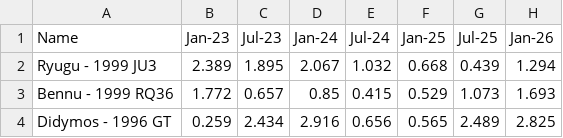
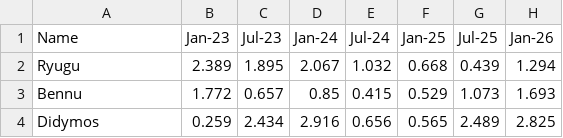
Before and after one commit to meganthehorse/CS7810, a CSV file: Dataset/Asteroid_Distances.csv, drawn as a sheet; only a part is shown; the diff names each change by its address in the sheet, - before the commit and + after, or states it on an @@ line.

Commit message:
Changes naming convention

```diff
--- a/Dataset/Asteroid_Distances.csv
+++ b/Dataset/Asteroid_Distances.csv
-A2 (Name): Ryugu - 1999 JU3
+A2 (Name): Ryugu
-A3 (Name): Bennu - 1999 RQ36
+A3 (Name): Bennu
-A4 (Name): Didymos - 1996 GT
+A4 (Name): Didymos
```
